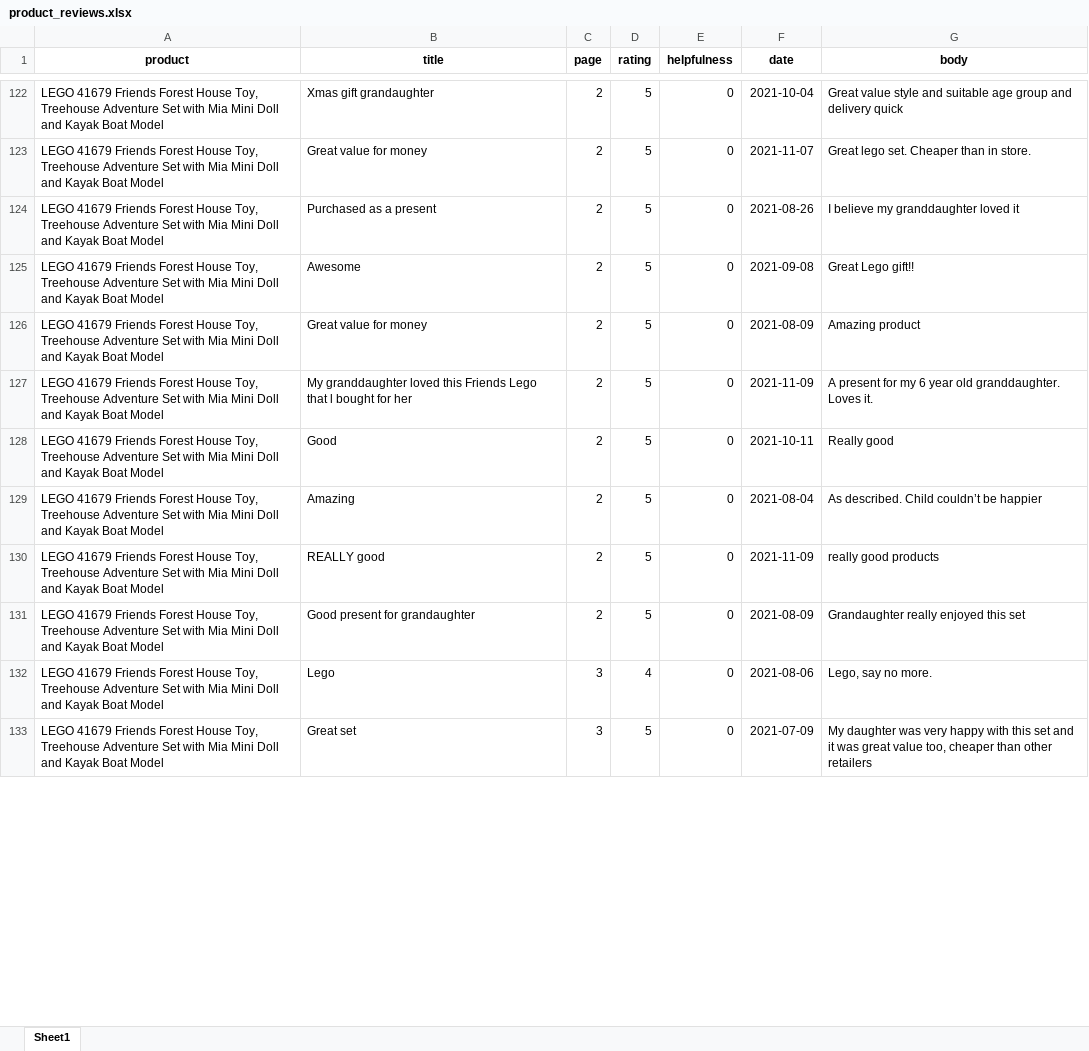
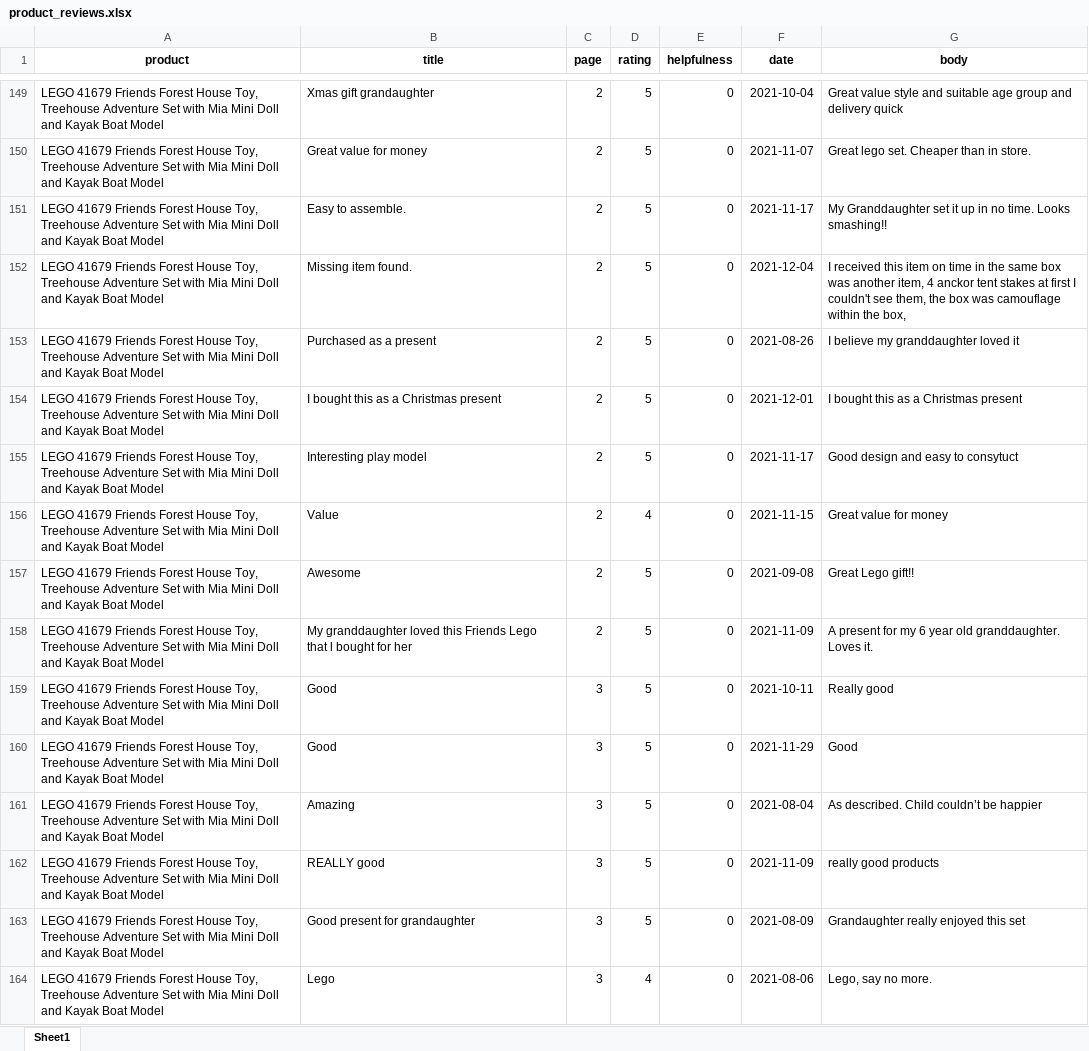
Before and after one commit to LeftComma/Amazon_review_analysis, an Excel workbook: product_reviews.xlsx, sheet Sheet1, drawn as a sheet; only a part is shown, gaps mark what is left out; the shorter side is filled out with more unchanged rows; values as stored, in another font and other column widths than the file's, no borders; removed rows and columns are numbered as before the commit, all else as after; the diff covers the shown part only; the diff names each change by its address in the sheet, - before the commit and + after, or states it on an @@ line.

```diff
--- a/product_reviews.xlsx (sheet Sheet1)
+++ b/product_reviews.xlsx (sheet Sheet1)
+row 151: LEGO 41679 Friends Forest House Toy, Treehouse Adventure Set with Mia Mini Doll and Kayak Boat Model | Easy to assemble. | 2 | 5 | 0 | 2021-11-17 | My Granddaughter set it up in no time. Looks smashing!!
+row 152: LEGO 41679 Friends Forest House Toy, Treehouse Adventure Set with Mia Mini Doll and Kayak Boat Model | Missing item found. | 2 | 5 | 0 | 2021-12-04 | I received this item on time in the same box was another item, 4 anckor tent stakes at first I couldn't see them, the box was camouflage within the box,
+row 154: LEGO 41679 Friends Forest House Toy, Treehouse Adventure Set with Mia Mini Doll and Kayak Boat Model | I bought this as a Christmas present | 2 | 5 | 0 | 2021-12-01 | I bought this as a Christmas present
+row 155: LEGO 41679 Friends Forest House Toy, Treehouse Adventure Set with Mia Mini Doll and Kayak Boat Model | Interesting play model | 2 | 5 | 0 | 2021-11-17 | Good design and easy to consytuct
+row 156: LEGO 41679 Friends Forest House Toy, Treehouse Adventure Set with Mia Mini Doll and Kayak Boat Model | Value | 2 | 4 | 0 | 2021-11-15 | Great value for money
-row 126: LEGO 41679 Friends Forest House Toy, Treehouse Adventure Set with Mia Mini Doll and Kayak Boat Model | Great value for money | 2 | 5 | 0 | 2021-08-09 | Amazing product
-C159 (page): 2
+C159 (page): 3
+row 160: LEGO 41679 Friends Forest House Toy, Treehouse Adventure Set with Mia Mini Doll and Kayak Boat Model | Good | 3 | 5 | 0 | 2021-11-29 | Good
-C161:C163 (page): 2
+C161:C163 (page): 3
```
Also changed, not shown: other rows of this sheet, product_urls.xlsx, 2 other files.
